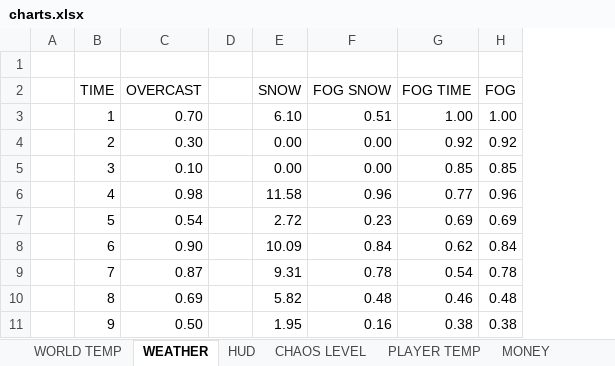
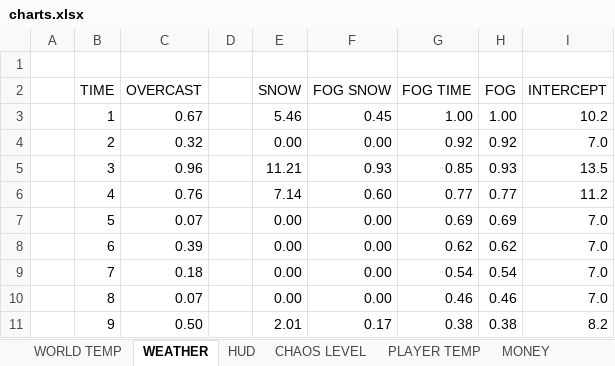
Before and after one commit to Enclave2020/SATGv2, an Excel workbook: documentation/charts.xlsx, sheet WEATHER, drawn as a sheet; only a part is shown; values as stored, in another font and other column widths than the file's, no borders; the diff covers the shown part only; the diff names each change by its address in the sheet, - before the commit and + after, or states it on an @@ line.

```diff
--- a/documentation/charts.xlsx (sheet WEATHER)
+++ b/documentation/charts.xlsx (sheet WEATHER)
+column I (INTERCEPT), rows 3-11: 10.2 | 7.0 | 13.5 | 11.2 | 7.0 | 7.0 | 7.0 | 7.0 | 8.2
-C3 (OVERCAST): 0.70
+C3 (OVERCAST): 0.67
-E3 (SNOW): 6.10
+E3 (SNOW): 5.46
-F3 (FOG SNOW): 0.51
+F3 (FOG SNOW): 0.45
-C4 (OVERCAST): 0.30
+C4 (OVERCAST): 0.32
-C5 (OVERCAST): 0.10
+C5 (OVERCAST): 0.96
-E5 (SNOW): 0.00
+E5 (SNOW): 11.21
-F5 (FOG SNOW): 0.00
+F5 (FOG SNOW): 0.93
-H5 (FOG): 0.85
+H5 (FOG): 0.93
-C6 (OVERCAST): 0.98
+C6 (OVERCAST): 0.76
-E6 (SNOW): 11.58
+E6 (SNOW): 7.14
-F6 (FOG SNOW): 0.96
+F6 (FOG SNOW): 0.60
-H6 (FOG): 0.96
+H6 (FOG): 0.77
-C7 (OVERCAST): 0.54
+C7 (OVERCAST): 0.07
-E7 (SNOW): 2.72
+E7 (SNOW): 0.00
-F7 (FOG SNOW): 0.23
+F7 (FOG SNOW): 0.00
-C8 (OVERCAST): 0.90
+C8 (OVERCAST): 0.39
-E8 (SNOW): 10.09
+E8 (SNOW): 0.00
-F8 (FOG SNOW): 0.84
+F8 (FOG SNOW): 0.00
-H8 (FOG): 0.84
+H8 (FOG): 0.62
-C9 (OVERCAST): 0.87
+C9 (OVERCAST): 0.18
-E9 (SNOW): 9.31
+E9 (SNOW): 0.00
-F9 (FOG SNOW): 0.78
+F9 (FOG SNOW): 0.00
-H9 (FOG): 0.78
+H9 (FOG): 0.54
-C10 (OVERCAST): 0.69
+C10 (OVERCAST): 0.07
-E10 (SNOW): 5.82
+E10 (SNOW): 0.00
-F10 (FOG SNOW): 0.48
+F10 (FOG SNOW): 0.00
-H10 (FOG): 0.48
+H10 (FOG): 0.46
-E11 (SNOW): 1.95
+E11 (SNOW): 2.01
-F11 (FOG SNOW): 0.16
+F11 (FOG SNOW): 0.17
```
Also changed, not shown: 51 edited cells elsewhere in this sheet, 20 other files.
